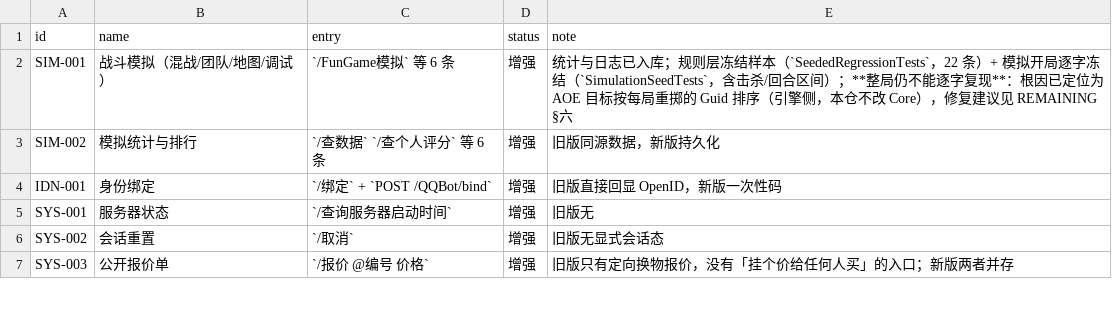
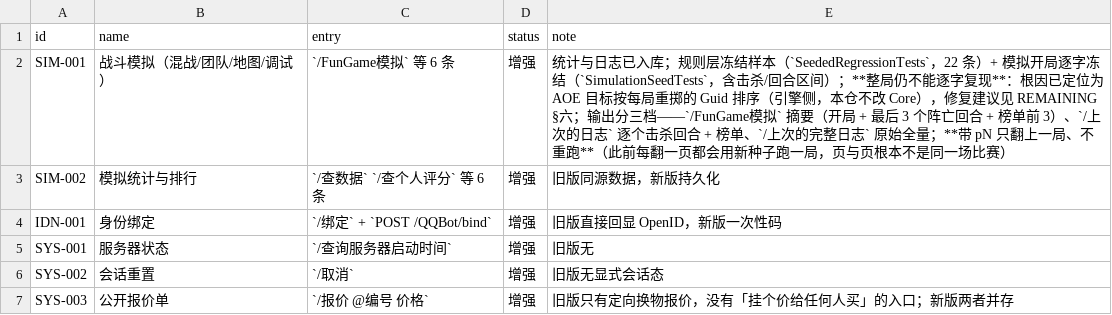
Before and after one commit to candy-cottage/oshima-bot, a TSV file: migration/matrix_external.tsv, drawn as a sheet; only a part is shown.

Commit message:
fix(commands): paging the simulation no longer starts a new match
Someone pointed at the page footer of /FunGame模拟 and asked what paging is
even for when every page is a different match. They were right: /FunGame模拟
p2 re-ran the simulation with a fresh random seed, so page 2 was page 2 of
another game - different seed, different roster, different winner.

Two changes, one for each half of the complaint.

Paging reads instead of running. CommandMatch/CommandContext now carry
PageRequested (the difference between "default page 1" and "I asked for page
1"), and RunSimulationAsync branches on it: with pN it renders the last
stored run, with no page it runs a new one. The seed is persisted alongside
the run (simulation_runs.Seed -> store.LastSeed) so the title still says the
right seed after a restart.

The output has three granularities instead of one 37-page dump. A match emits
~80k characters: 11 blocks of "who equipped what", ~26 kill rounds, 10
character sheets. Everything was being sent, so the flavour text buried the
result.
- /FunGame模拟: opening (trimmed to 8 lines) + last 3 kill rounds + top 3 of
  the scoreboard, usually 2 pages;
- /上次的日志: every kill round plus the scoreboard, ~7 pages;
- /上次的完整日志: the raw blocks, unchanged.
Paging is by block, not by character count, so a page never splits a round in
half.

Also removed CodePage: it truncated to first 15 + last 15 messages and *then*
split by length, which is how a truncated dump still ended up 20 pages.

Character list: rows end with a 查看 chip (qqbot-cmd-input) instead of the
" /设主战 @编号 · /升级 @编号 ..." hint line that made players retype numbers,
and the bottom commands are keyboard buttons carrying the real index:
查看N / 主战N / 升级N / 突破N / 练级N for up to three characters, plus
状态/背包/抽卡/帮助. The detail page gets the same five actions as buttons.
Keys are capped at 5 rows, which is why three characters.

Tests: synthetic-report cases for the three granularities and the facts
extraction; a paging case proving no run happens (the recorder is never
called) and that page 2 equals Brief(page 2) of the cached run; router cases
for the chips and the button payloads.

```diff
--- a/migration/matrix_external.tsv
+++ b/migration/matrix_external.tsv
@@ -1,3 +1,3 @@
 id	name	entry	status	note
-SIM-001	战斗模拟（混战/团队/地图/调试）	`/FunGame模拟` 等 6 条	增强	统计与日志已入库；规则层冻结样本（`SeededRegressionTests`，22 条）+ 模拟开局逐字冻结（`SimulationSeedTests`，含击杀/回合区间）；**整局仍不能逐字复现**：根因已定位为 AOE 目标按每局重掷的 Guid 排序（引擎侧，本仓不改 Core），修复建议见 REMAINING §六
+SIM-001	战斗模拟（混战/团队/地图/调试）	`/FunGame模拟` 等 6 条	增强	统计与日志已入库；规则层冻结样本（`SeededRegressionTests`，22 条）+ 模拟开局逐字冻结（`SimulationSeedTests`，含击杀/回合区间）；**整局仍不能逐字复现**：根因已定位为 AOE 目标按每局重掷的 Guid 排序（引擎侧，本仓不改 Core），修复建议见 REMAINING §六；输出分三档——`/FunGame模拟` 摘要（开局 + 最后 3 个阵亡回合 + 榜单前 3）、`/上次的日志` 逐个击杀回合 + 榜单、`/上次的完整日志` 原始全量；**带 pN 只翻上一局、不重跑**（此前每翻一页都会用新种子跑一局，页与页根本不是同一场比赛）
 SIM-002	模拟统计与排行	`/查数据` `/查个人评分` 等 6 条	增强	旧版同源数据，新版持久化
```
Also changed, not shown: 13 other files.
